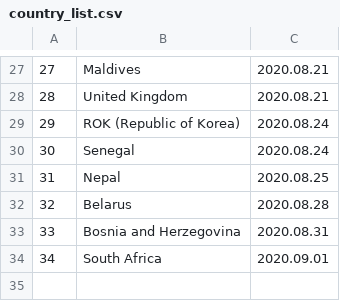
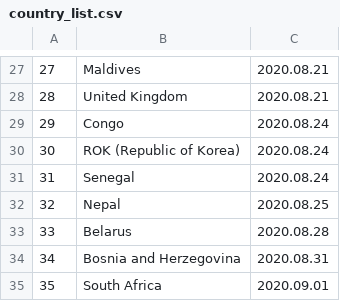
Before and after one commit to linzeyang/nucleic_acid_list, a CSV file: country_list.csv, drawn as a sheet; only a part is shown, gaps mark what is left out; addresses are those after the commit; the diff names each change by its address in the sheet, - before the commit and + after, or states it on an @@ line.

Commit message:
Update csv at 2020-08-14 16:00:14.215523

```diff
--- a/country_list.csv
+++ b/country_list.csv
+row 29: 29 | Congo | 2020.08.24
@@ column A renumbered from row 30 down @@
```
